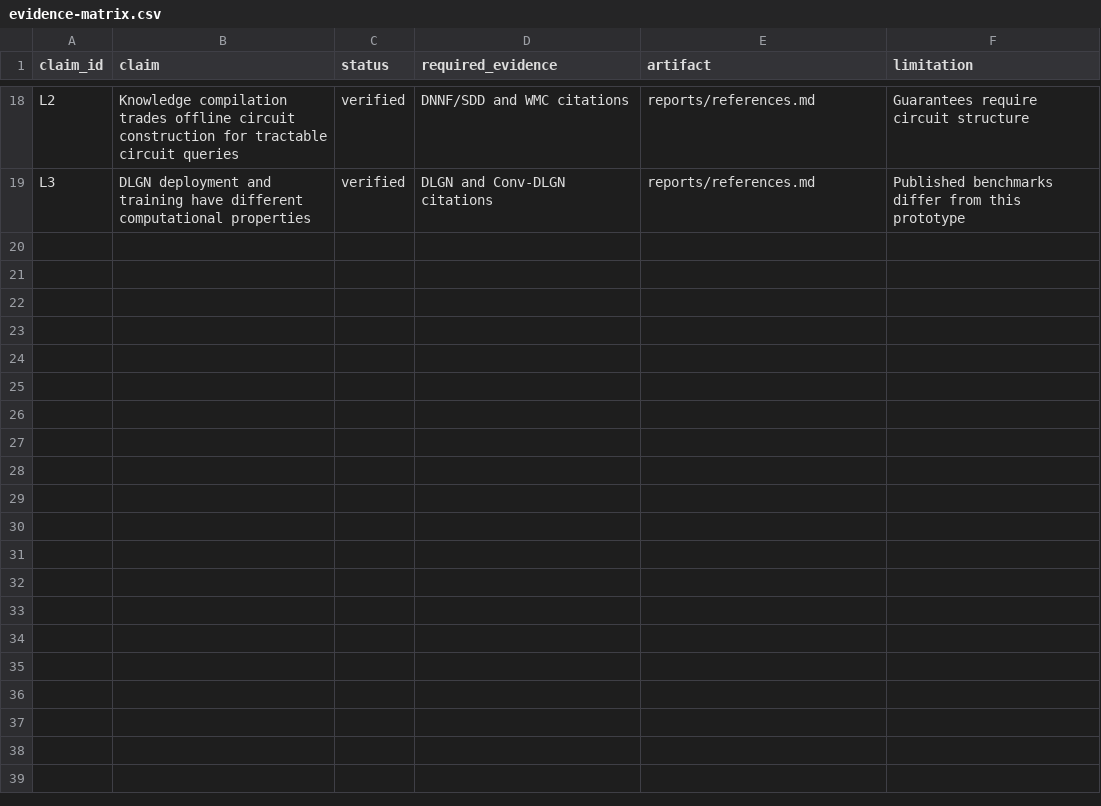
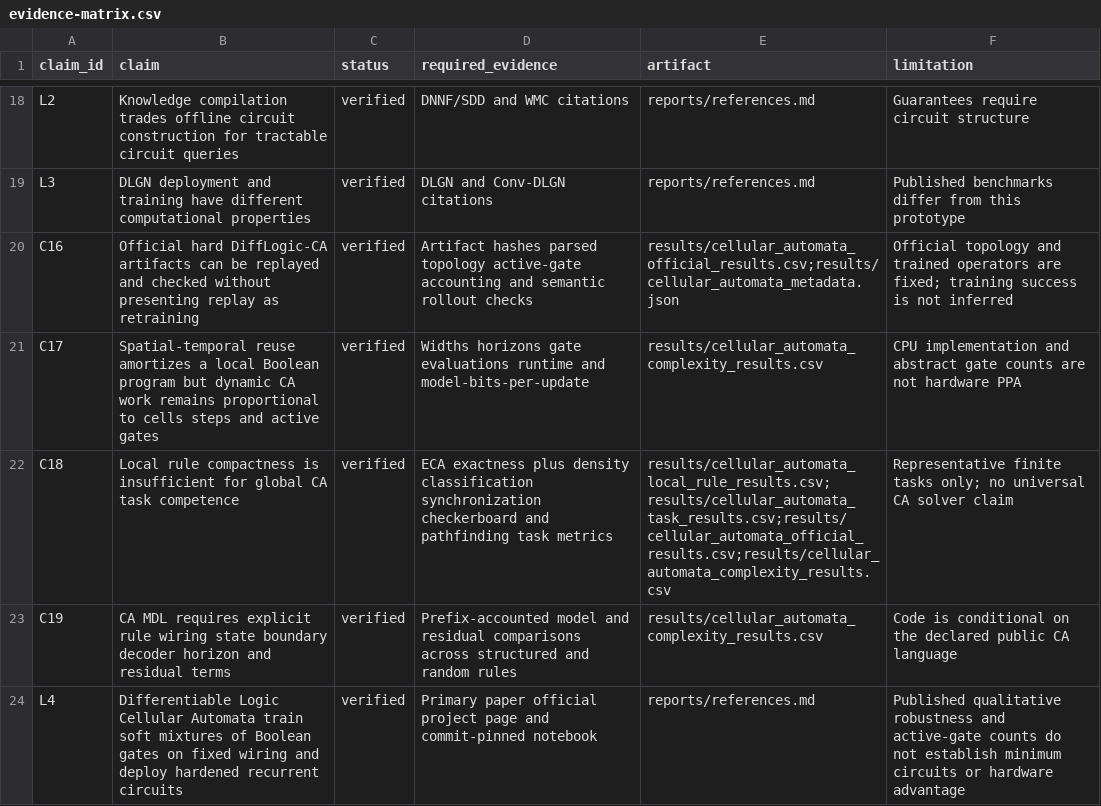
Before and after one commit to chaochao825/symbolic_logic, a CSV file: brief/evidence-matrix.csv, drawn as a sheet; only a part is shown, gaps mark what is left out; the diff names each change by its address in the sheet, - before the commit and + after, or states it on an @@ line.

```diff
--- a/brief/evidence-matrix.csv
+++ b/brief/evidence-matrix.csv
+row 20: C16 | Official hard DiffLogic-CA artifacts can be replayed and checked without presenting replay as retraining | verified | Artifact hashes parsed topology active-gate accounting and semantic rollout checks | results/cellular_automata_official_results.csv;results/cellular_automata_metadata.json | Official topology and trained operators are fixed; training success is not inferred
+row 21: C17 | Spatial-temporal reuse amortizes a local Boolean program but dynamic CA work remains proportional to cells steps and active gates | verified | Widths horizons gate evaluations runtime and model-bits-per-update | results/cellular_automata_complexity_results.csv | CPU implementation and abstract gate counts are not hardware PPA
+row 22: C18 | Local rule compactness is insufficient for global CA task competence | verified | ECA exactness plus density classification synchronization checkerboard and pathfinding task metrics | results/cellular_automata_local_rule_results.csv;results/cellular_automata_task_results.csv;results/cellular_automata_official_results.csv;results/cellular_automata_complexity_results.csv | Representative finite tasks only; no universal CA solver claim
+row 23: C19 | CA MDL requires explicit rule wiring state boundary decoder horizon and residual terms | verified | Prefix-accounted model and residual comparisons across structured and random rules | results/cellular_automata_complexity_results.csv | Code is conditional on the declared public CA language
+row 24: L4 | Differentiable Logic Cellular Automata train soft mixtures of Boolean gates on fixed wiring and deploy hardened recurrent circuits | verified | Primary paper official project page and commit-pinned notebook | reports/references.md | Published qualitative robustness and active-gate counts do not establish minimum circuits or hardware advantage
```
Also changed, not shown: issues/issues.csv, notes/design/baselines.csv, 30 other files.
